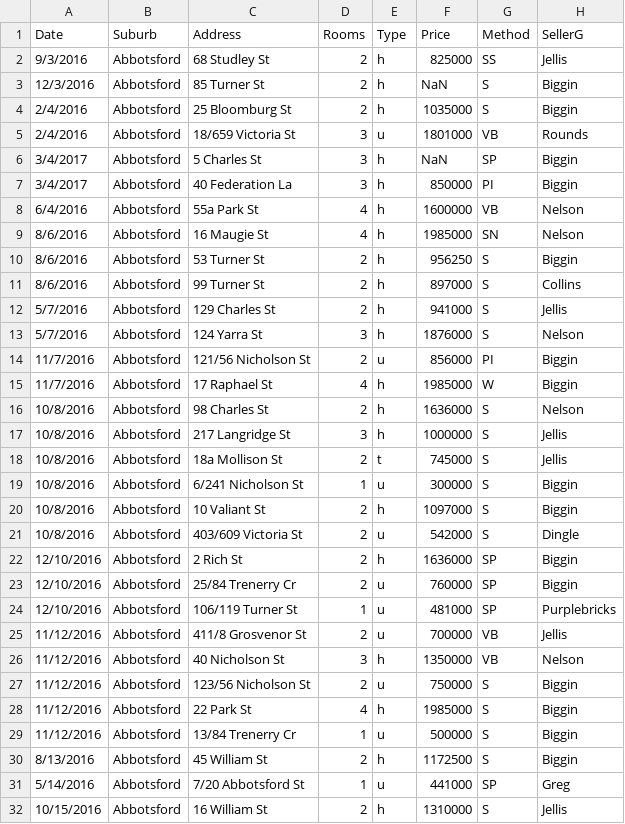
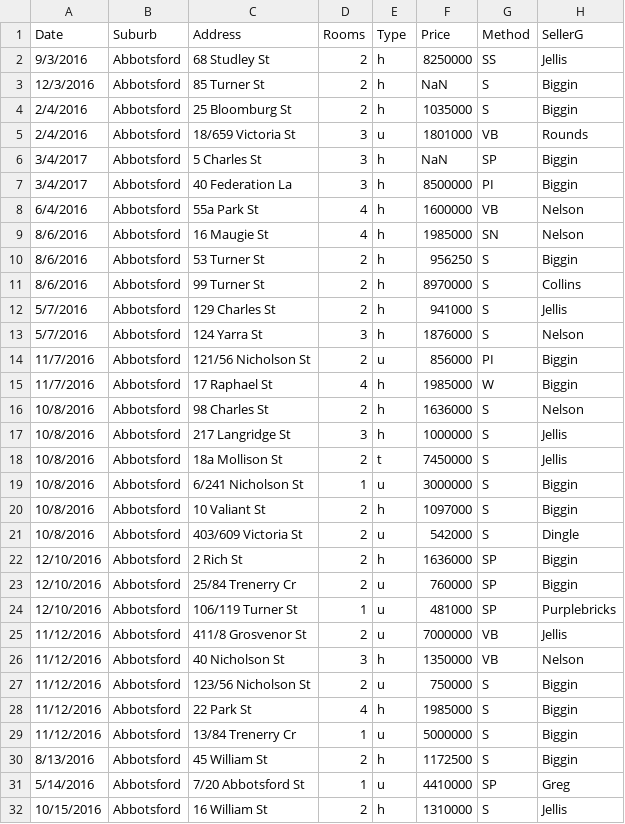
Before and after one commit to rimayadwiatika11/DATASET_STATISTIK_G1A021019-DAN-G1A021021, a CSV file: Dataset_Melbourne_Housing.csv, drawn as a sheet; only a part is shown.

Commit message:
Update Dataset_Melbourne_Housing.csv

```diff
--- a/Dataset_Melbourne_Housing.csv
+++ b/Dataset_Melbourne_Housing.csv
@@ -1,3 +1,3 @@
 "Date","Suburb","Address","Rooms","Type","Price","Method","SellerG"
-"9/3/2016","Abbotsford","68 Studley St","2","h","825000","SS","Jellis"
+"9/3/2016","Abbotsford","68 Studley St","2","h","8250000","SS","Jellis"
 "12/3/2016","Abbotsford","85 Turner St","2","h","NaN","S","Biggin"
@@ -6,3 +6,3 @@
 "3/4/2017","Abbotsford","5 Charles St","3","h","NaN","SP","Biggin"
-"3/4/2017","Abbotsford","40 Federation La","3","h","850000","PI","Biggin"
+"3/4/2017","Abbotsford","40 Federation La","3","h","8500000","PI","Biggin"
 "6/4/2016","Abbotsford","55a Park St","4","h","1600000","VB","Nelson"
@@ -10,3 +10,3 @@
 "8/6/2016","Abbotsford","53 Turner St","2","h","956250","S","Biggin"
-"8/6/2016","Abbotsford","99 Turner St","2","h","897000","S","Collins"
+"8/6/2016","Abbotsford","99 Turner St","2","h","8970000","S","Collins"
 "5/7/2016","Abbotsford","129 Charles St","2","h","941000","S","Jellis"
@@ -17,4 +17,4 @@
 "10/8/2016","Abbotsford","217 Langridge St","3","h","1000000","S","Jellis"
-"10/8/2016","Abbotsford","18a Mollison St","2","t","745000","S","Jellis"
-"10/8/2016","Abbotsford","6/241 Nicholson St","1","u","300000","S","Biggin"
+"10/8/2016","Abbotsford","18a Mollison St","2","t","7450000","S","Jellis"
+"10/8/2016","Abbotsford","6/241 Nicholson St","1","u","3000000","S","Biggin"
 "10/8/2016","Abbotsford","10 Valiant St","2","h","1097000","S","Biggin"
@@ -24,3 +24,3 @@
 "12/10/2016","Abbotsford","106/119 Turner St","1","u","481000","SP","Purplebricks"
-"11/12/2016","Abbotsford","411/8 Grosvenor St","2","u","700000","VB","Jellis"
+"11/12/2016","Abbotsford","411/8 Grosvenor St","2","u","7000000","VB","Jellis"
 "11/12/2016","Abbotsford","40 Nicholson St","3","h","1350000","VB","Nelson"
@@ -28,5 +28,5 @@
 "11/12/2016","Abbotsford","22 Park St","4","h","1985000","S","Biggin"
-"11/12/2016","Abbotsford","13/84 Trenerry Cr","1","u","500000","S","Biggin"
+"11/12/2016","Abbotsford","13/84 Trenerry Cr","1","u","5000000","S","Biggin"
 "8/13/2016","Abbotsford","45 William St","2","h","1172500","S","Biggin"
-"5/14/2016","Abbotsford","7/20 Abbotsford St","1","u","441000","SP","Greg"
+"5/14/2016","Abbotsford","7/20 Abbotsford St","1","u","4410000","SP","Greg"
 "10/15/2016","Abbotsford","16 William St","2","h","1310000","S","Jellis"
```
